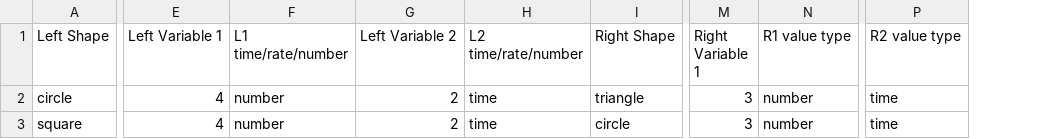
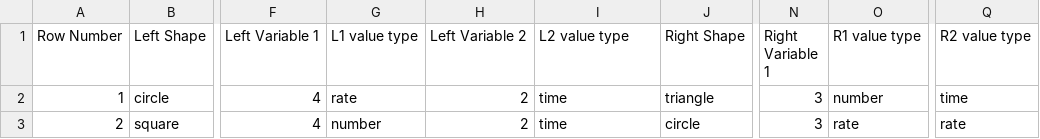
Before and after one commit to nu-childlab/Glow, a CSV file: glowparameters.csv, drawn as a sheet; only a part is shown, gaps mark what is left out; removed rows and columns are numbered as before the commit, all else as after; the diff names each change by its address in the sheet, - before the commit and + after, or states it on an @@ line.

Commit message:
Added variable calc and seconds_per_frame

```diff
--- a/glowparameters.csv
+++ b/glowparameters.csv
+column A (Row Number), rows 2-3: 1 | 2
-column F (L1 time/rate/number), rows 2-3: number | number
+column G (L1 value type), rows 2-3: rate | number
-I1: L2 time/rate/number
+I1: L2 value type
-O3 (R1 value type): number
+O3 (R1 value type): rate
-Q3 (R2 value type): time
+Q3 (R2 value type): rate
```
Also changed, not shown: 3 other files.
